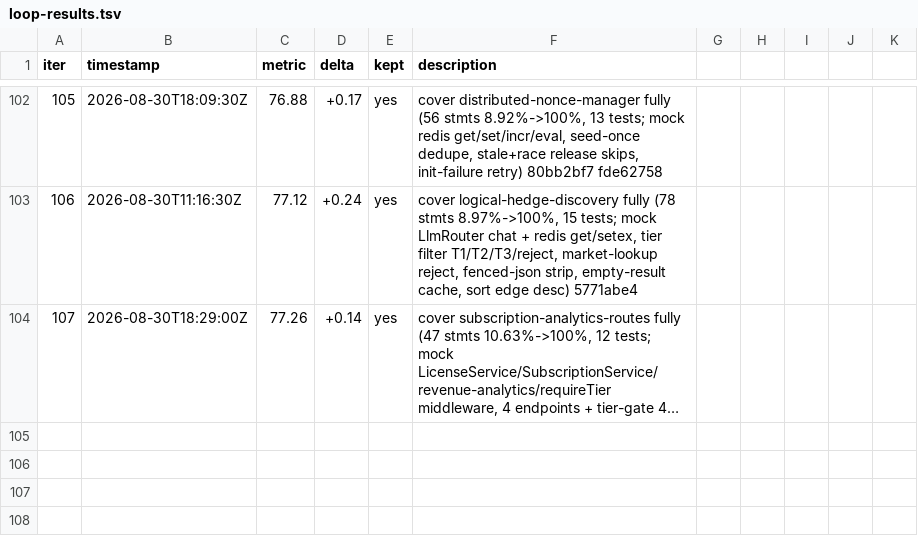
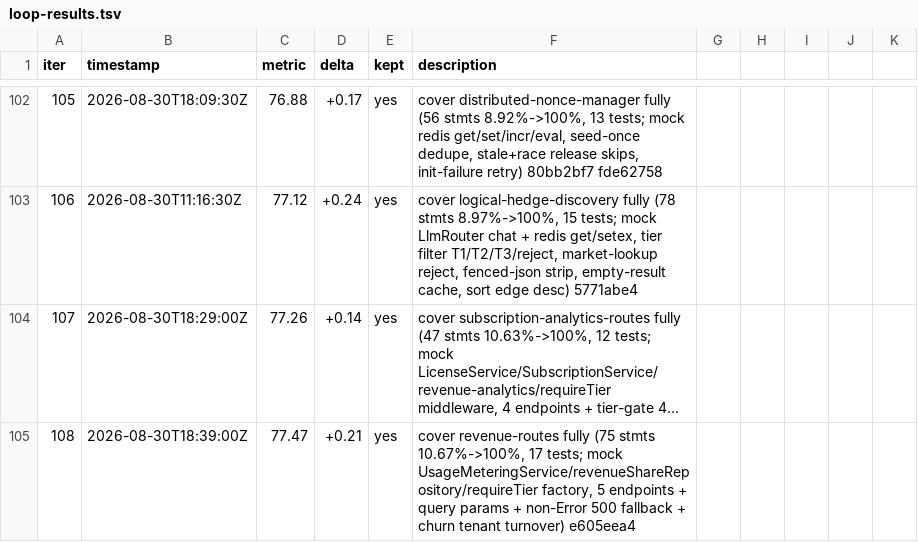
Before and after one commit to minhlongs/algo-trader, a TSV file: loop-results.tsv, drawn as a sheet; only a part is shown, gaps mark what is left out; long unchanged cells end in …; the diff names each change by its address in the sheet, - before the commit and + after, or states it on an @@ line.

Commit message:
chore: log iteration 108 (revenue-routes 77.26%->77.47%)

```diff
--- a/loop-results.tsv
+++ b/loop-results.tsv
+row 105: 108 | 2026-08-30T18:39:00Z | 77.47 | +0.21 | yes | cover revenue-routes fully (75 stmts 10.67%->100%, 17 tests; mock UsageMeteringService/revenueShareRepository/requireTier factory, 5 endpoints + query params + non-Error 500 fallback + churn tenant turnover) e605eea4
```
